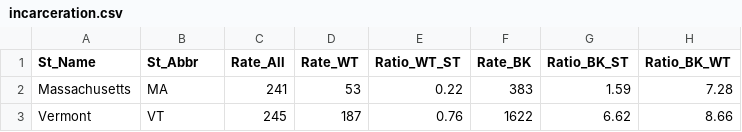
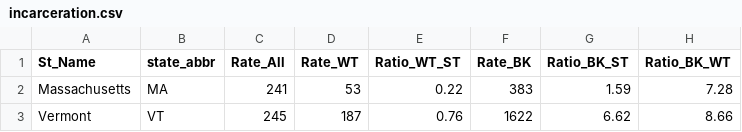
Before and after one commit to kmlitchen/575_Lab2, a CSV file: data/incarceration.csv, drawn as a sheet; only a part is shown.

```diff
--- a/data/incarceration.csv
+++ b/data/incarceration.csv
@@ -1,2 +1,2 @@
-St_Name,St_Abbr,Rate_All,Rate_WT,Ratio_WT_ST,Rate_BK,Ratio_BK_ST,Ratio_BK_WT
+St_Name,state_abbr,Rate_All,Rate_WT,Ratio_WT_ST,Rate_BK,Ratio_BK_ST,Ratio_BK_WT
 Massachusetts,MA,241,53,0.22,383,1.59,7.28
```
Also changed, not shown: 5 other files.
